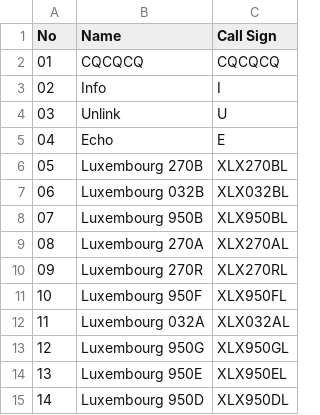
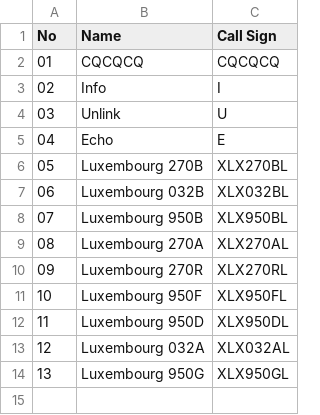
Before and after one commit to Gruppio/DStar-Reflectors, a CSV file: UR_CALLS/LU.csv, drawn as a sheet; removed rows and columns are numbered as before the commit, all else as after; the diff names each change by its address in the sheet, - before the commit and + after, or states it on an @@ line.

```diff
--- a/UR_CALLS/LU.csv
+++ b/UR_CALLS/LU.csv
@@ row 15 moved to row 12: 11 @@
@@ column A (No) renumbered between rows 13 and 14 @@
-row 14: 13 | Luxembourg 950E | XLX950EL
```
Also changed, not shown: UR_CALLS/CN.csv, UR_CALLS/FR.csv, 25 other files.
